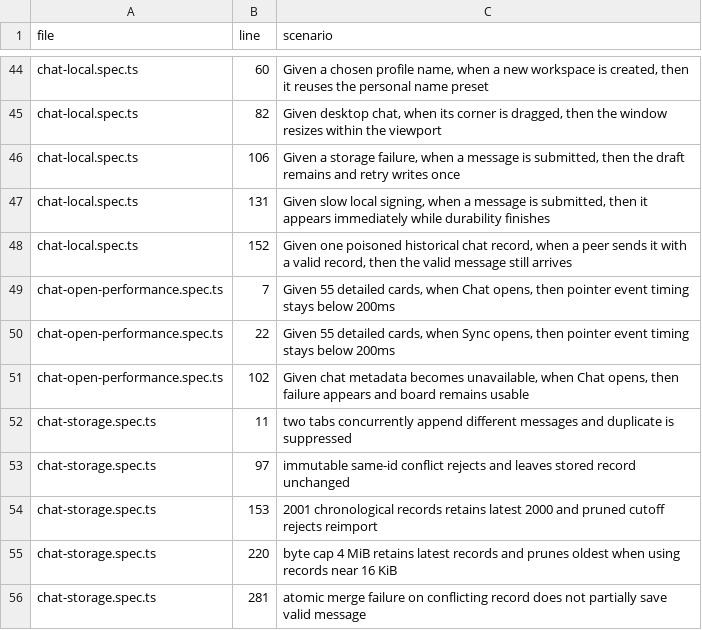
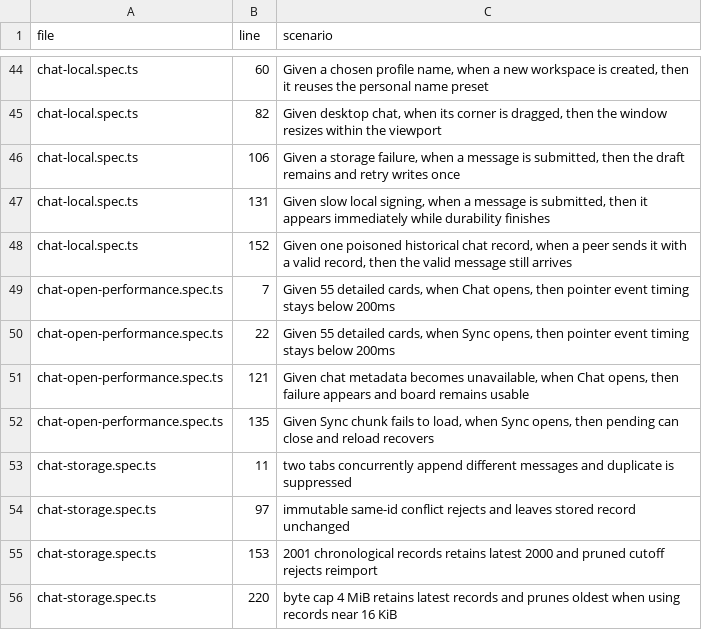
Before and after one commit to bobishh/match, a TSV file: docs/testing/core-scenarios.tsv, drawn as a sheet; only a part is shown, gaps mark what is left out; the shorter side is filled out with more unchanged rows.

Commit message:
Bound drag animation cost and show cold Sync feedback

```diff
--- a/docs/testing/core-scenarios.tsv
+++ b/docs/testing/core-scenarios.tsv
@@ -50,3 +50,4 @@ chat-open-performance.spec.ts	7	Given 55 detailed cards, when Chat opens, then p
 chat-open-performance.spec.ts	22	Given 55 detailed cards, when Sync opens, then pointer event timing stays below 200ms
-chat-open-performance.spec.ts	102	Given chat metadata becomes unavailable, when Chat opens, then failure appears and board remains usable
+chat-open-performance.spec.ts	121	Given chat metadata becomes unavailable, when Chat opens, then failure appears and board remains usable
+chat-open-performance.spec.ts	135	Given Sync chunk fails to load, when Sync opens, then pending can close and reload recovers
 chat-storage.spec.ts	11	two tabs concurrently append different messages and duplicate is suppressed
```
Also changed, not shown: 7 other files.
